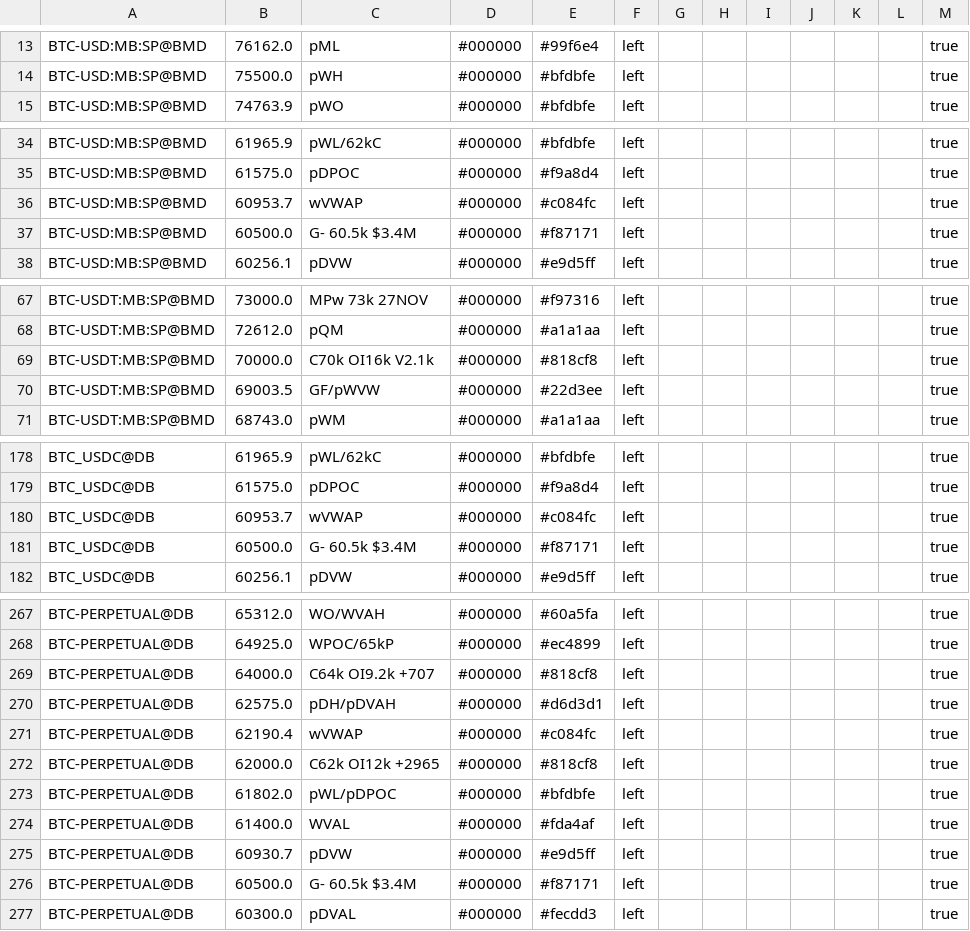
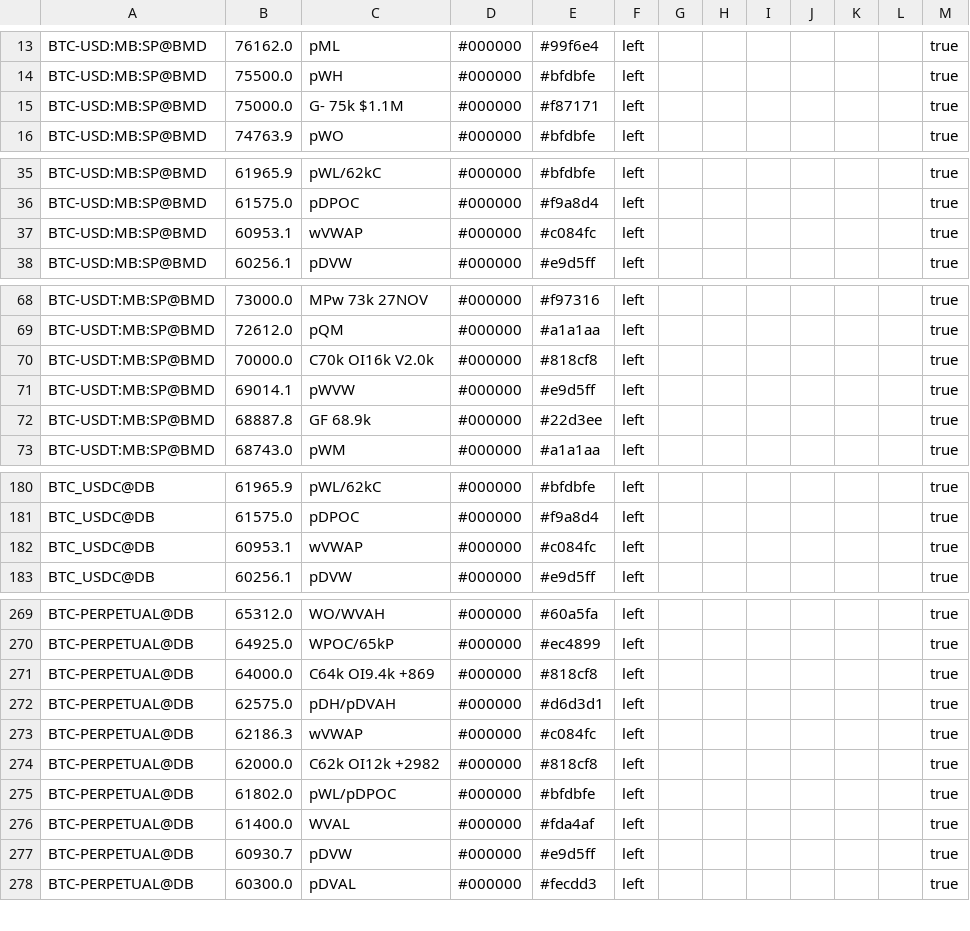
Before and after one commit to trendset1/bm-levels, a CSV file: bm_levels.csv, drawn as a sheet; only a part is shown, gaps mark what is left out; the diff covers the shown part only.

```diff
--- a/bm_levels.csv
+++ b/bm_levels.csv
@@ -14,2 +14,3 @@
 "BTC-USD:MB:SP@BMD","75500.0","pWH","#000000","#bfdbfe","left","","","","","","","true"
+"BTC-USD:MB:SP@BMD","75000.0","G- 75k $1.1M","#000000","#f87171","left","","","","","","","true"
 "BTC-USD:MB:SP@BMD","74763.9","pWO","#000000","#bfdbfe","left","","","","","","","true"
@@ -35,4 +36,3 @@
 "BTC-USD:MB:SP@BMD","61575.0","pDPOC","#000000","#f9a8d4","left","","","","","","","true"
-"BTC-USD:MB:SP@BMD","60953.7","wVWAP","#000000","#c084fc","left","","","","","","","true"
-"BTC-USD:MB:SP@BMD","60500.0","G- 60.5k $3.4M","#000000","#f87171","left","","","","","","","true"
+"BTC-USD:MB:SP@BMD","60953.1","wVWAP","#000000","#c084fc","left","","","","","","","true"
 "BTC-USD:MB:SP@BMD","60256.1","pDVW","#000000","#e9d5ff","left","","","","","","","true"
@@ -68,4 +69,5 @@
 "BTC-USDT:MB:SP@BMD","72612.0","pQM","#000000","#a1a1aa","left","","","","","","","true"
-"BTC-USDT:MB:SP@BMD","70000.0","C70k OI16k V2.1k","#000000","#818cf8","left","","","","","","","true"
-"BTC-USDT:MB:SP@BMD","69003.5","GF/pWVW","#000000","#22d3ee","left","","","","","","","true"
+"BTC-USDT:MB:SP@BMD","70000.0","C70k OI16k V2.0k","#000000","#818cf8","left","","","","","","","true"
+"BTC-USDT:MB:SP@BMD","69014.1","pWVW","#000000","#e9d5ff","left","","","","","","","true"
+"BTC-USDT:MB:SP@BMD","68887.8","GF 68.9k","#000000","#22d3ee","left","","","","","","","true"
 "BTC-USDT:MB:SP@BMD","68743.0","pWM","#000000","#a1a1aa","left","","","","","","","true"
@@ -179,4 +181,3 @@
 "BTC_USDC@DB","61575.0","pDPOC","#000000","#f9a8d4","left","","","","","","","true"
-"BTC_USDC@DB","60953.7","wVWAP","#000000","#c084fc","left","","","","","","","true"
-"BTC_USDC@DB","60500.0","G- 60.5k $3.4M","#000000","#f87171","left","","","","","","","true"
+"BTC_USDC@DB","60953.1","wVWAP","#000000","#c084fc","left","","","","","","","true"
 "BTC_USDC@DB","60256.1","pDVW","#000000","#e9d5ff","left","","","","","","","true"
@@ -268,6 +270,6 @@
 "BTC-PERPETUAL@DB","64925.0","WPOC/65kP","#000000","#ec4899","left","","","","","","","true"
-"BTC-PERPETUAL@DB","64000.0","C64k OI9.2k +707","#000000","#818cf8","left","","","","","","","true"
+"BTC-PERPETUAL@DB","64000.0","C64k OI9.4k +869","#000000","#818cf8","left","","","","","","","true"
 "BTC-PERPETUAL@DB","62575.0","pDH/pDVAH","#000000","#d6d3d1","left","","","","","","","true"
-"BTC-PERPETUAL@DB","62190.4","wVWAP","#000000","#c084fc","left","","","","","","","true"
-"BTC-PERPETUAL@DB","62000.0","C62k OI12k +2965","#000000","#818cf8","left","","","","","","","true"
+"BTC-PERPETUAL@DB","62186.3","wVWAP","#000000","#c084fc","left","","","","","","","true"
+"BTC-PERPETUAL@DB","62000.0","C62k OI12k +2982","#000000","#818cf8","left","","","","","","","true"
 "BTC-PERPETUAL@DB","61802.0","pWL/pDPOC","#000000","#bfdbfe","left","","","","","","","true"
@@ -275,3 +277,2 @@
 "BTC-PERPETUAL@DB","60930.7","pDVW","#000000","#e9d5ff","left","","","","","","","true"
-"BTC-PERPETUAL@DB","60500.0","G- 60.5k $3.4M","#000000","#f87171","left","","","","","","","true"
 "BTC-PERPETUAL@DB","60300.0","pDVAL","#000000","#fecdd3","left","","","","","","","true"
```
Also changed, not shown: 5 added rows, 3 removed rows and 42 edited cells elsewhere in this file, 1 other file.
